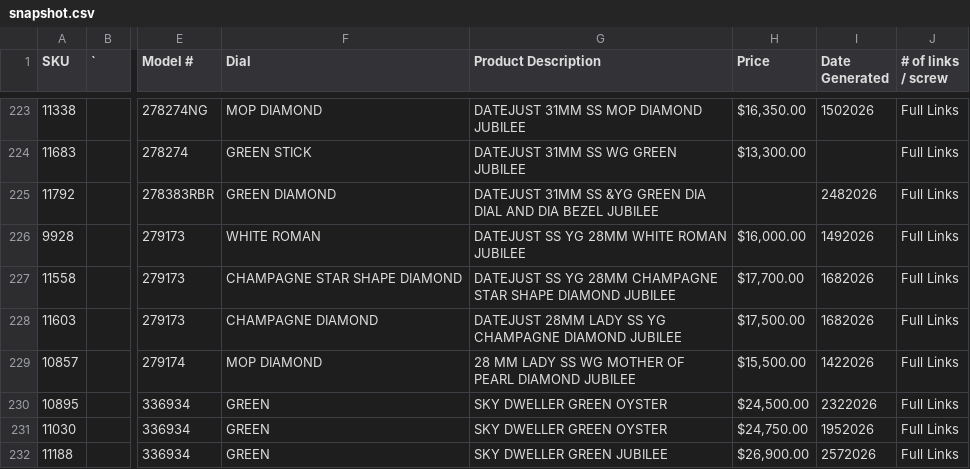
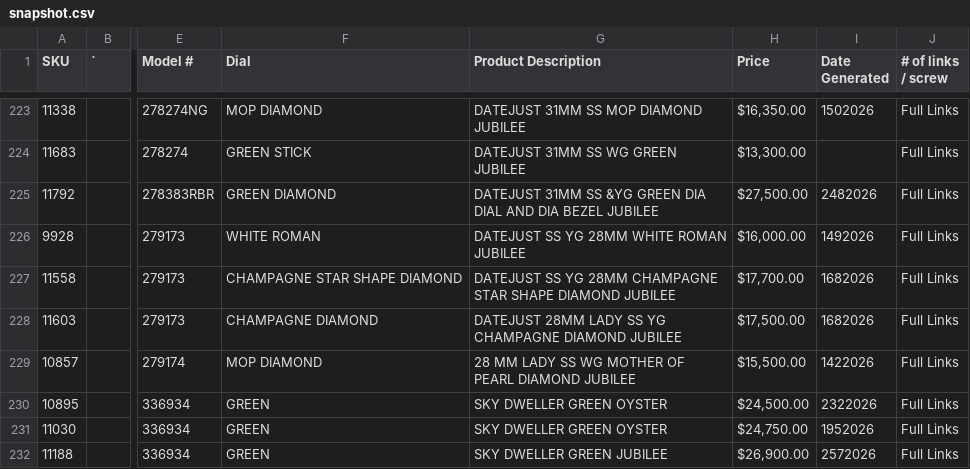
Before and after one commit to CHRISEVO24/benny-rich-tracker, a CSV file: snapshot.csv, drawn as a sheet; only a part is shown, gaps mark what is left out; the diff covers the shown part only; the diff names each change by its address in the sheet, - before the commit and + after, or states it on an @@ line.

```diff
--- a/snapshot.csv
+++ b/snapshot.csv
-H225 (Price): (empty)
+H225 (Price): $27,500.00
```
Also changed, not shown: 13 edited cells elsewhere in this file, 1 other file.
